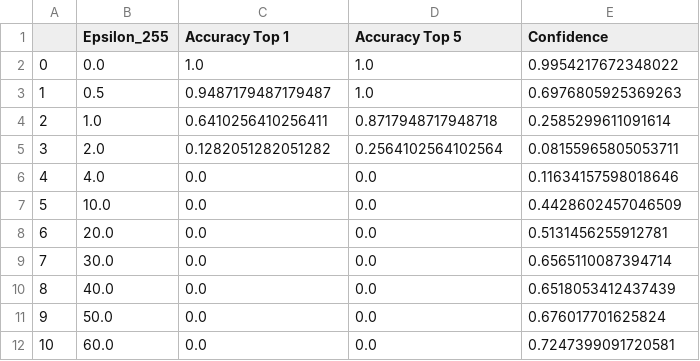
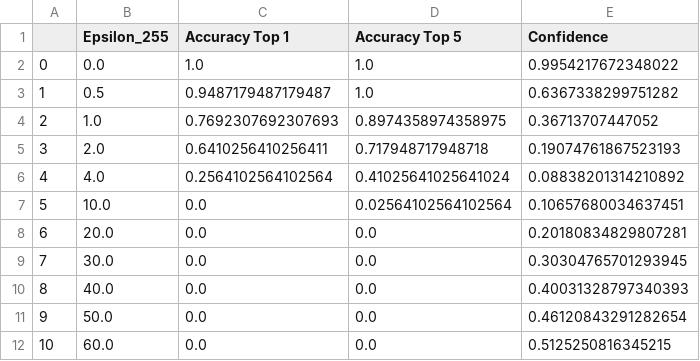
Before and after one commit to daved01/Adversarial_Examples, a CSV file: results/BIM/BIM-Conf99.csv, drawn as a sheet.

Commit message:
Completed 95-99% Confidence range for BIM

```diff
--- a/results/BIM/BIM-Conf99.csv
+++ b/results/BIM/BIM-Conf99.csv
@@ -2,11 +2,11 @@
 0,0.0,1.0,1.0,0.9954217672348022
-1,0.5,0.9487179487179487,1.0,0.6976805925369263
-2,1.0,0.6410256410256411,0.8717948717948718,0.2585299611091614
-3,2.0,0.1282051282051282,0.2564102564102564,0.08155965805053711
-4,4.0,0.0,0.0,0.11634157598018646
-5,10.0,0.0,0.0,0.4428602457046509
-6,20.0,0.0,0.0,0.5131456255912781
-7,30.0,0.0,0.0,0.6565110087394714
-8,40.0,0.0,0.0,0.6518053412437439
-9,50.0,0.0,0.0,0.676017701625824
-10,60.0,0.0,0.0,0.7247399091720581
+1,0.5,0.9487179487179487,1.0,0.6367338299751282
+2,1.0,0.7692307692307693,0.8974358974358975,0.36713707447052
+3,2.0,0.6410256410256411,0.717948717948718,0.19074761867523193
+4,4.0,0.2564102564102564,0.41025641025641024,0.08838201314210892
+5,10.0,0.0,0.02564102564102564,0.10657680034637451
+6,20.0,0.0,0.0,0.20180834829807281
+7,30.0,0.0,0.0,0.30304765701293945
+8,40.0,0.0,0.0,0.40031328797340393
+9,50.0,0.0,0.0,0.46120843291282654
+10,60.0,0.0,0.0,0.5125250816345215
```
